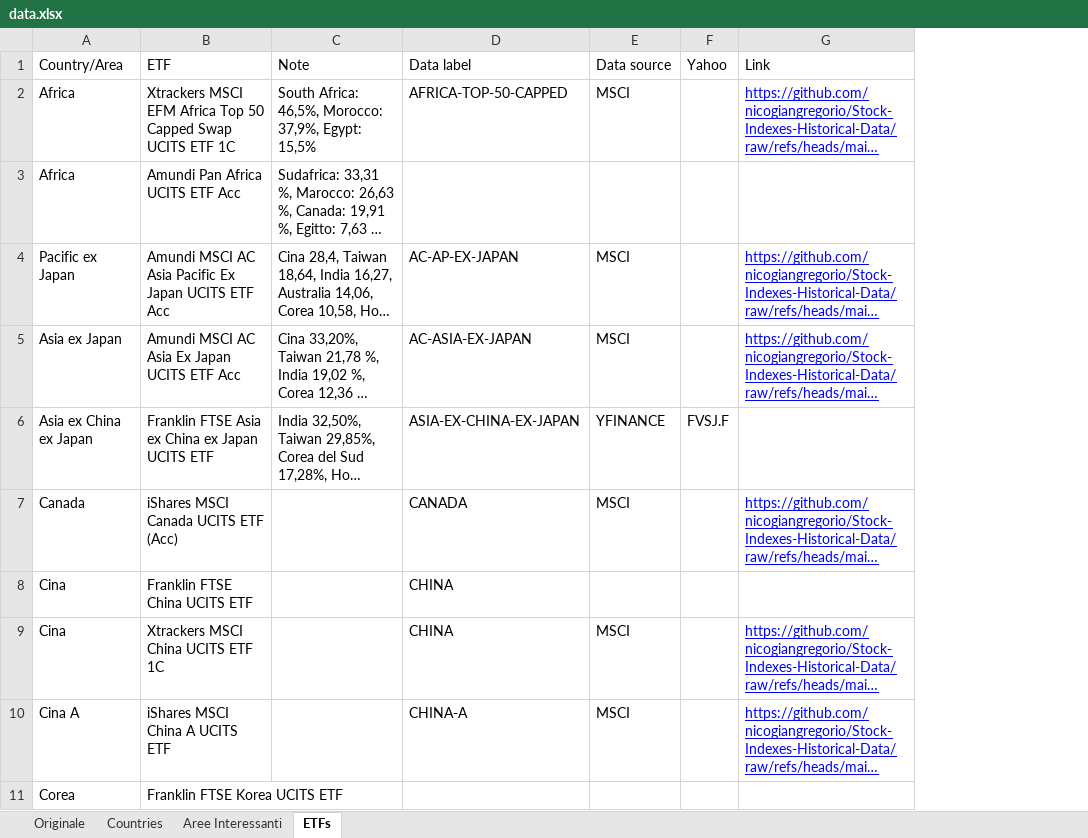
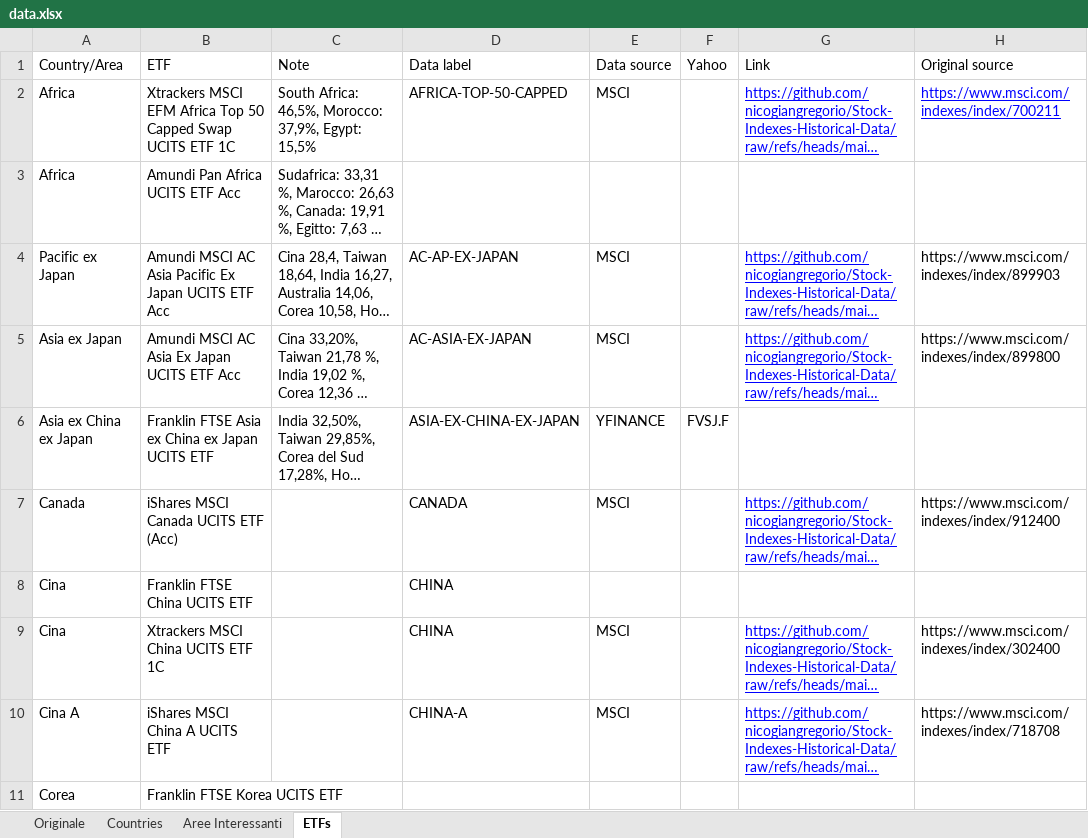
Before and after one commit to nicogiangregorio/Stock-Indexes-Historical-Data, an Excel workbook: data.xlsx, sheet ETFs, drawn as a sheet; only a part is shown; long unchanged cells end in …; values as stored, in another font and other column widths than the file's, no borders; table styles not drawn; the diff names each change by its address in the sheet, - before the commit and + after, or states it on an @@ line.

Commit message:
Add files via upload

```diff
--- a/data.xlsx (sheet ETFs)
+++ b/data.xlsx (sheet ETFs)
+column H (Original source), rows 2-10: https://www.msci.com/indexes/index/700211 |  | https://www.msci.com/indexes/index/899903 | https://www.msci.com/indexes/index/899800 |  | https://www.msci.com/indexes/index/912400 |  | https://www.msci.com/indexes/index/302400 | https://www.msci.com/indexes/index/718708
```
